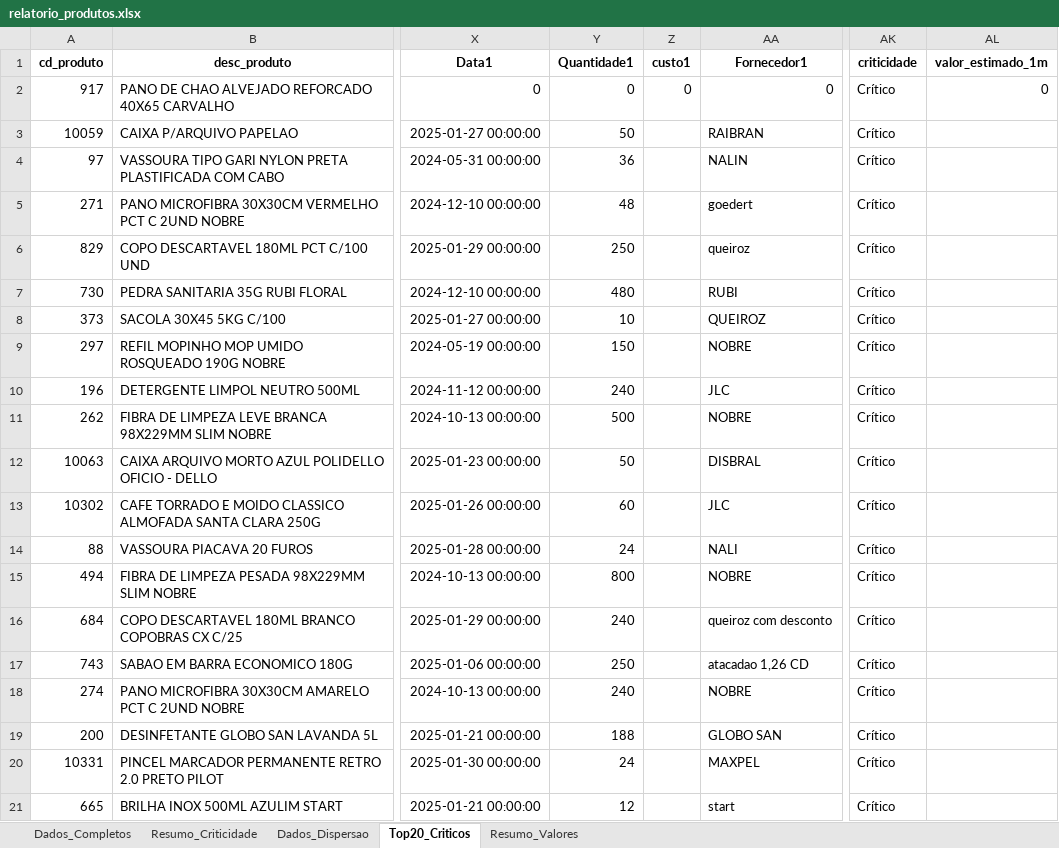
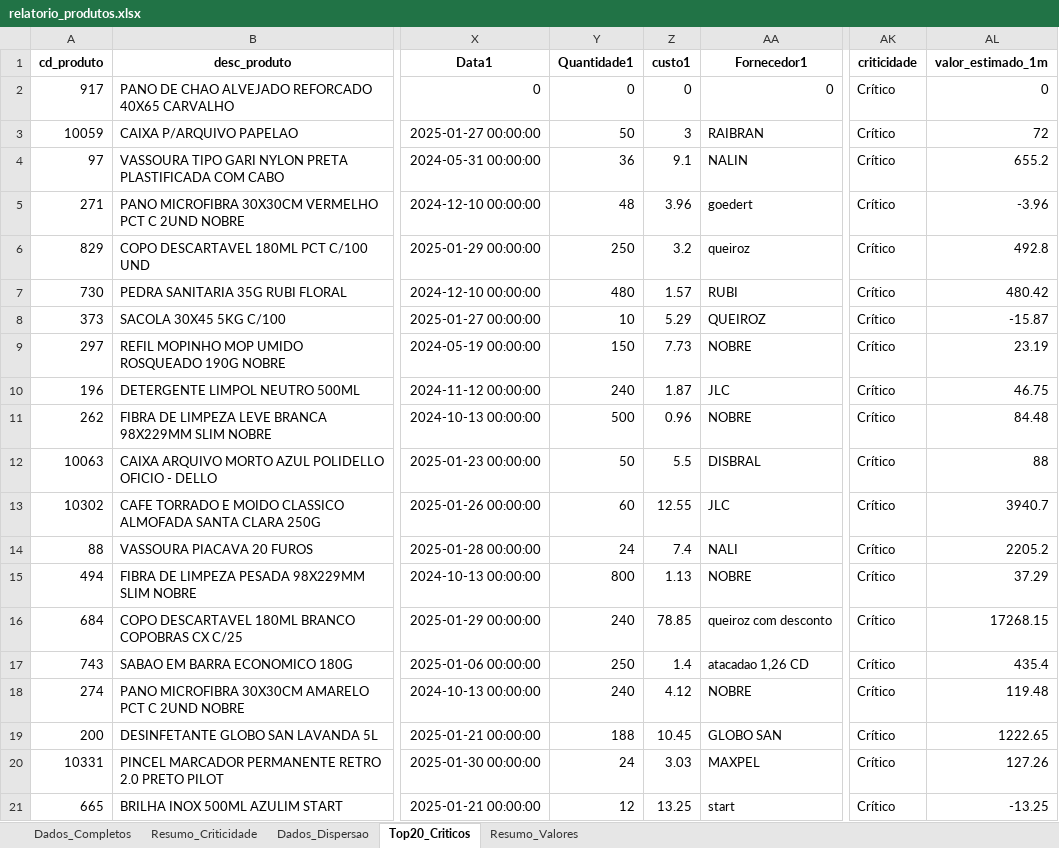
Before and after one commit to maloka-ai/poc-dashboard, an Excel workbook: dados/ADD/Dados_ADD_PF/relatorio_produtos.xlsx, sheet Top20_Criticos, drawn as a sheet; only a part is shown, gaps mark what is left out; values as stored, in another font and other column widths than the file's, no borders; the diff names each change by its address in the sheet, - before the commit and + after, or states it on an @@ line.

```diff
--- a/dados/ADD/Dados_ADD_PF/relatorio_produtos.xlsx (sheet Top20_Criticos)
+++ b/dados/ADD/Dados_ADD_PF/relatorio_produtos.xlsx (sheet Top20_Criticos)
-Z3 (custo1): (empty)
+Z3 (custo1): 3
-AL3 (valor_estimado_1m): (empty)
+AL3 (valor_estimado_1m): 72
-Z4 (custo1): (empty)
+Z4 (custo1): 9.1
-AL4 (valor_estimado_1m): (empty)
+AL4 (valor_estimado_1m): 655.2
-Z5 (custo1): (empty)
+Z5 (custo1): 3.96
-AL5 (valor_estimado_1m): (empty)
+AL5 (valor_estimado_1m): -3.96
-Z6 (custo1): (empty)
+Z6 (custo1): 3.2
-AL6 (valor_estimado_1m): (empty)
+AL6 (valor_estimado_1m): 492.8
-Z7 (custo1): (empty)
+Z7 (custo1): 1.57
-AL7 (valor_estimado_1m): (empty)
+AL7 (valor_estimado_1m): 480.42
-Z8 (custo1): (empty)
+Z8 (custo1): 5.29
-AL8 (valor_estimado_1m): (empty)
+AL8 (valor_estimado_1m): -15.87
-Z9 (custo1): (empty)
+Z9 (custo1): 7.73
-AL9 (valor_estimado_1m): (empty)
+AL9 (valor_estimado_1m): 23.19
-Z10 (custo1): (empty)
+Z10 (custo1): 1.87
-AL10 (valor_estimado_1m): (empty)
+AL10 (valor_estimado_1m): 46.75
-Z11 (custo1): (empty)
+Z11 (custo1): 0.96
-AL11 (valor_estimado_1m): (empty)
+AL11 (valor_estimado_1m): 84.48
-Z12 (custo1): (empty)
+Z12 (custo1): 5.5
-AL12 (valor_estimado_1m): (empty)
+AL12 (valor_estimado_1m): 88
-Z13 (custo1): (empty)
+Z13 (custo1): 12.55
-AL13 (valor_estimado_1m): (empty)
+AL13 (valor_estimado_1m): 3940.7
-Z14 (custo1): (empty)
+Z14 (custo1): 7.4
-AL14 (valor_estimado_1m): (empty)
+AL14 (valor_estimado_1m): 2205.2
-Z15 (custo1): (empty)
+Z15 (custo1): 1.13
-AL15 (valor_estimado_1m): (empty)
+AL15 (valor_estimado_1m): 37.29
-Z16 (custo1): (empty)
+Z16 (custo1): 78.85
-AL16 (valor_estimado_1m): (empty)
+AL16 (valor_estimado_1m): 17268.15
-Z17 (custo1): (empty)
+Z17 (custo1): 1.4
-AL17 (valor_estimado_1m): (empty)
+AL17 (valor_estimado_1m): 435.4
-Z18 (custo1): (empty)
+Z18 (custo1): 4.12
-AL18 (valor_estimado_1m): (empty)
+AL18 (valor_estimado_1m): 119.48
-Z19 (custo1): (empty)
+Z19 (custo1): 10.45
-AL19 (valor_estimado_1m): (empty)
+AL19 (valor_estimado_1m): 1222.65
-Z20 (custo1): (empty)
+Z20 (custo1): 3.03
-AL20 (valor_estimado_1m): (empty)
+AL20 (valor_estimado_1m): 127.26
-Z21 (custo1): (empty)
+Z21 (custo1): 13.25
-AL21 (valor_estimado_1m): (empty)
+AL21 (valor_estimado_1m): -13.25
```
Also changed, not shown: sheet Dados_Completos, sheet Resumo_Valores, 8 other files.
